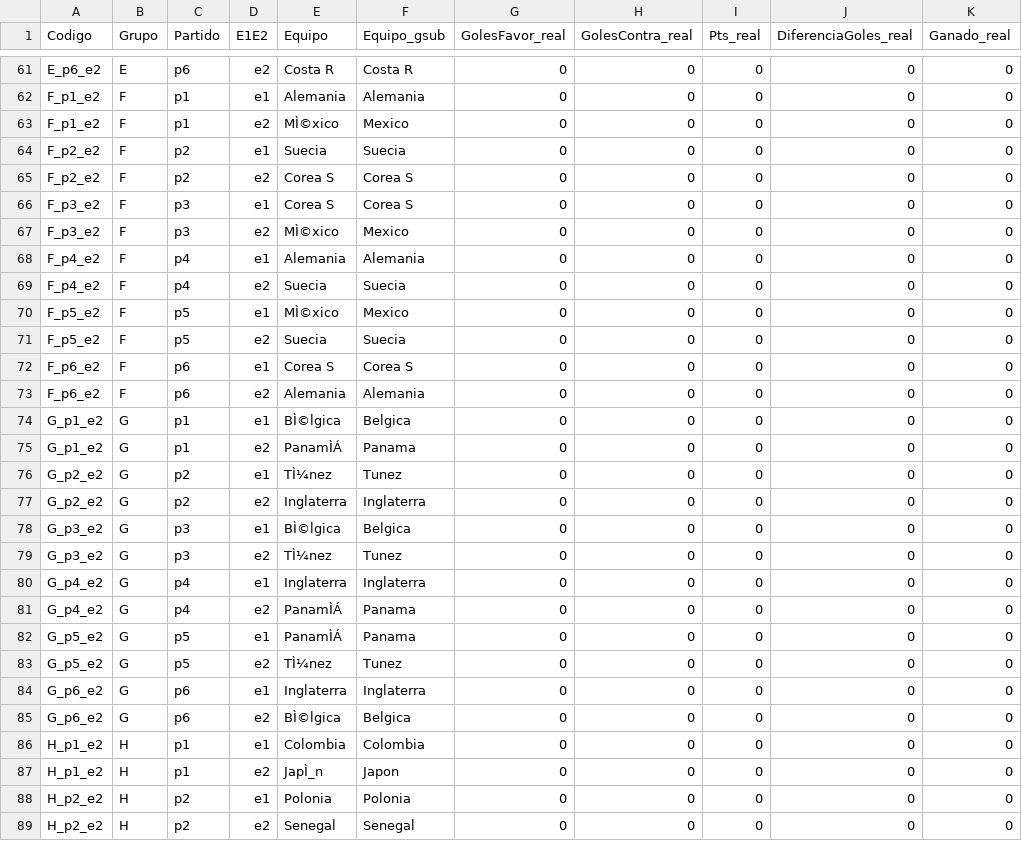
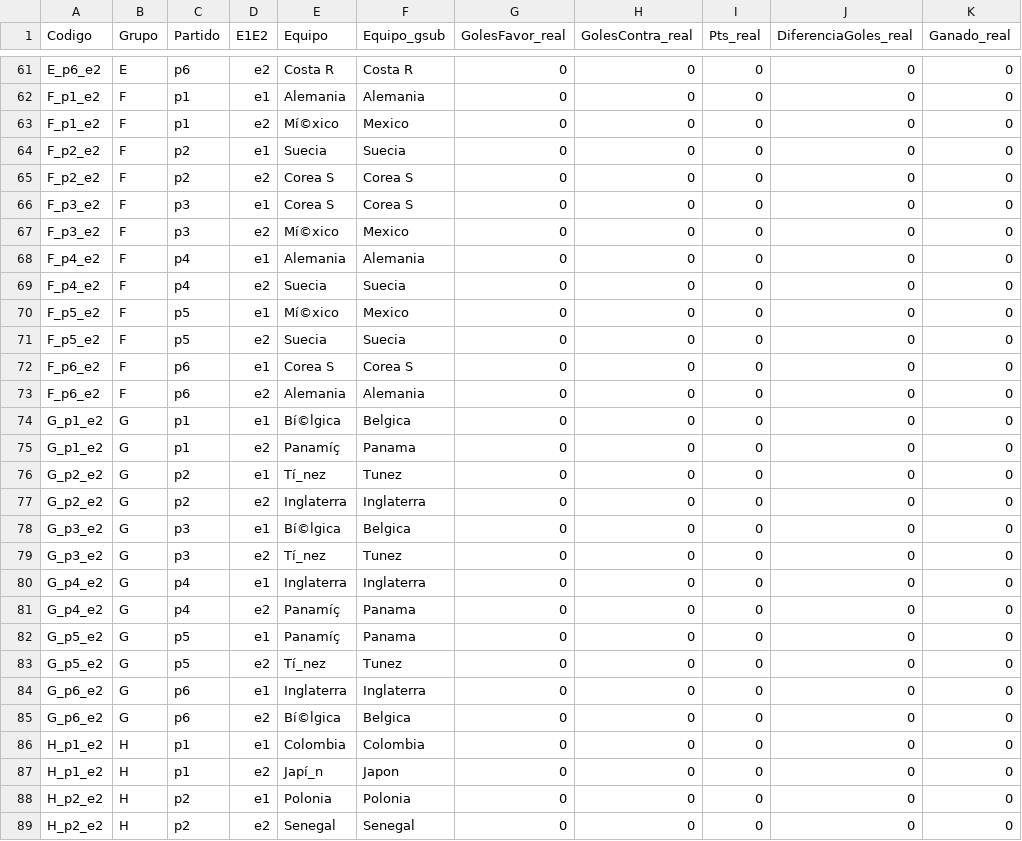
Before and after one commit to adfmb/quinielaRSA2018, a CSV file: data/resultados_reales.csv, drawn as a sheet; only a part is shown, gaps mark what is left out; the diff covers the shown part only; the diff names each change by its address in the sheet, - before the commit and + after, or states it on an @@ line.

```diff
--- a/data/resultados_reales.csv
+++ b/data/resultados_reales.csv
-E63 (Equipo): MÌ©xico
+E63 (Equipo): Mí©xico
-E67 (Equipo): MÌ©xico
+E67 (Equipo): Mí©xico
-E70 (Equipo): MÌ©xico
+E70 (Equipo): Mí©xico
-E74 (Equipo): BÌ©lgica
+E74 (Equipo): Bí©lgica
-E75 (Equipo): PanamÌÁ
+E75 (Equipo): Panamíç
-E76 (Equipo): TÌ¼nez
+E76 (Equipo): Tí_nez
-E78 (Equipo): BÌ©lgica
+E78 (Equipo): Bí©lgica
-E79 (Equipo): TÌ¼nez
+E79 (Equipo): Tí_nez
-E81:E82 (Equipo): PanamÌÁ
+E81:E82 (Equipo): Panamíç
-E83 (Equipo): TÌ¼nez
+E83 (Equipo): Tí_nez
-E85 (Equipo): BÌ©lgica
+E85 (Equipo): Bí©lgica
-E87 (Equipo): JapÌ_n
+E87 (Equipo): Japí_n
```
Also changed, not shown: 13 edited cells elsewhere in this file.
